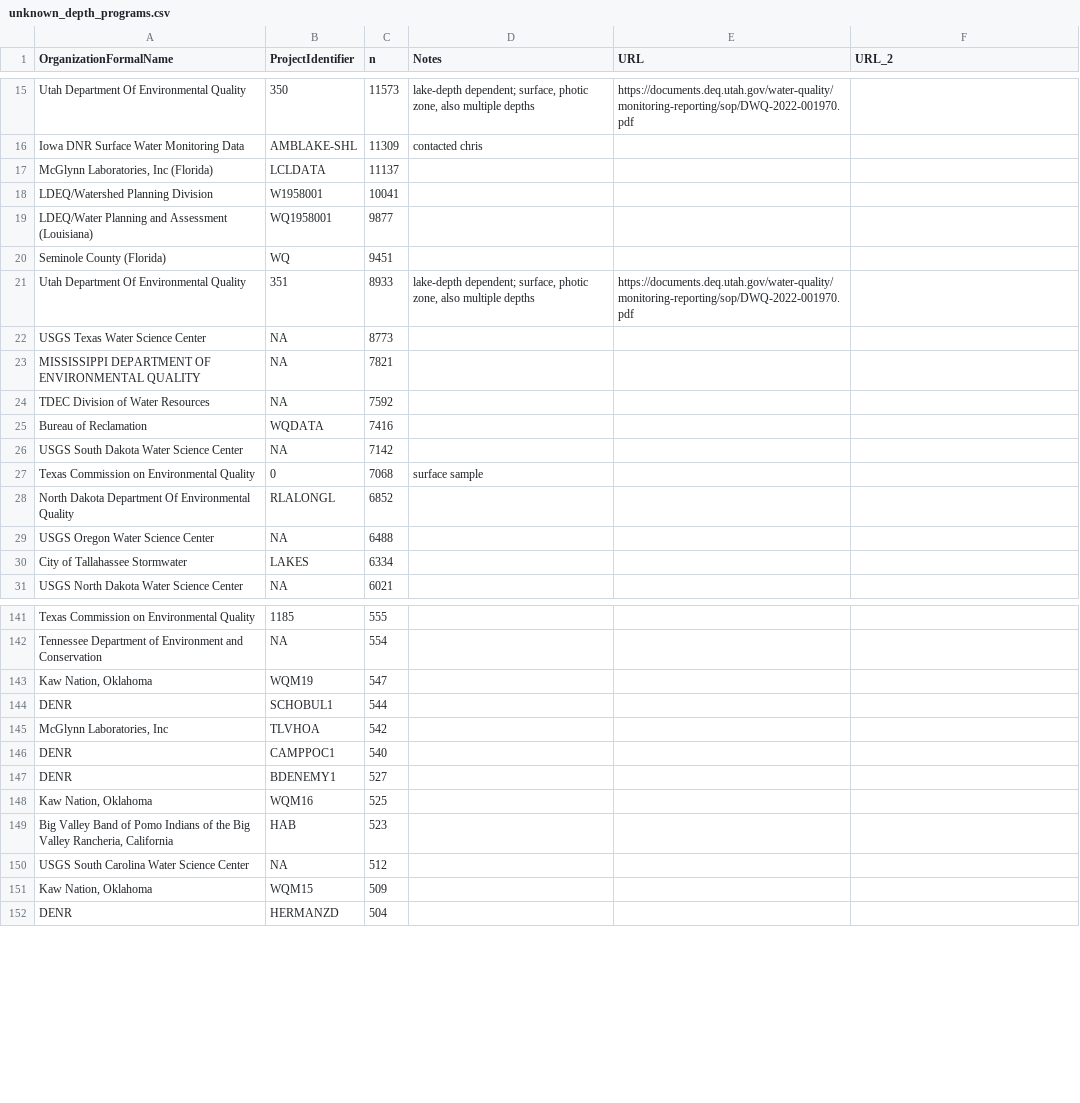
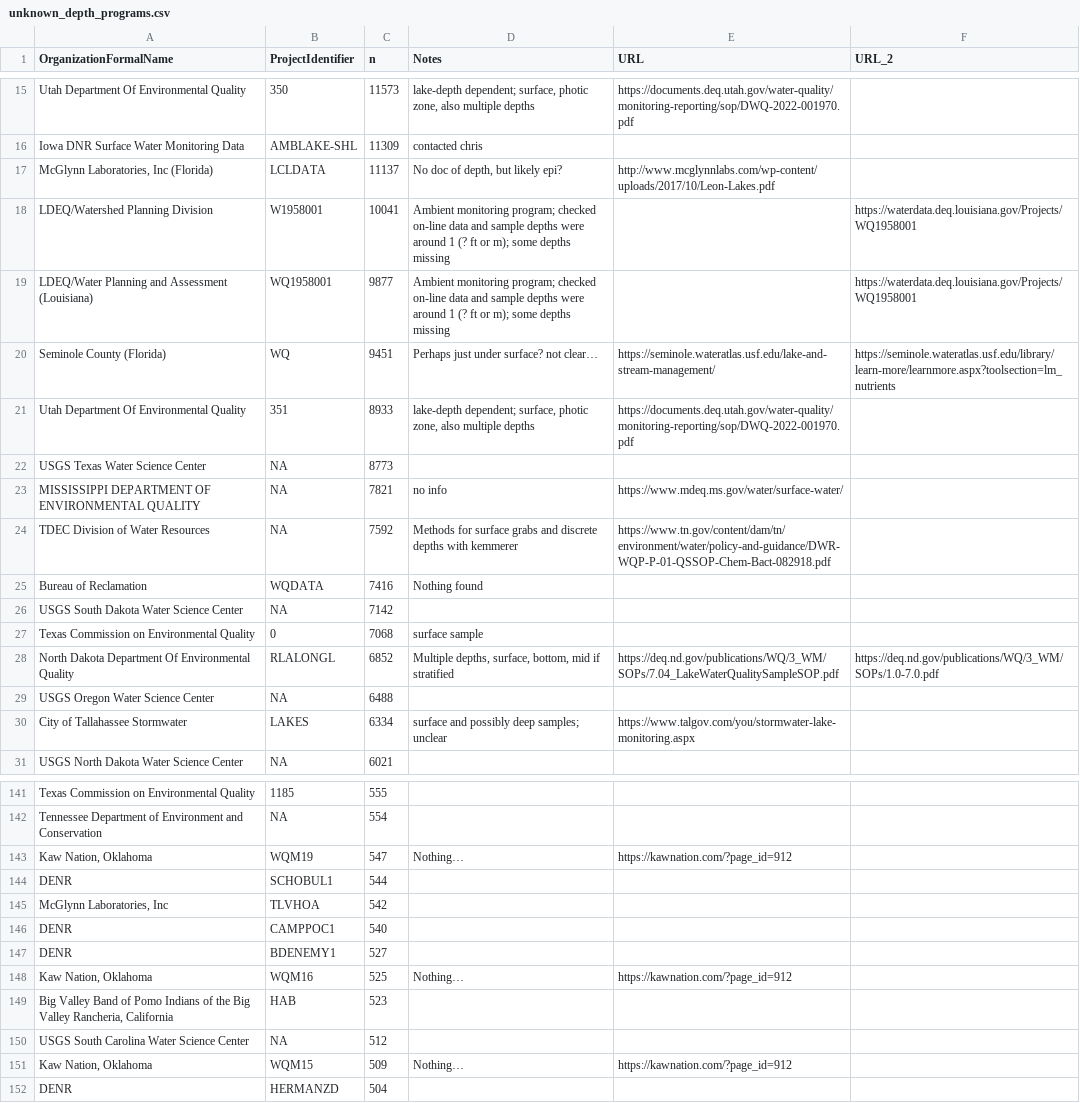
Before and after one commit to cont-limno/lagos_database, a CSV file: unknown_depth_programs.csv, drawn as a sheet; only a part is shown, gaps mark what is left out; the diff covers the shown part only; the diff names each change by its address in the sheet, - before the commit and + after, or states it on an @@ line.

Commit message:
Update unknown_depth_programs.csv
Added notes -- many are mostly surface or epi samples but cant discount deeper samples...

```diff
--- a/unknown_depth_programs.csv
+++ b/unknown_depth_programs.csv
-D17 (Notes): (empty)
+D17 (Notes): No doc of depth, but likely epi?
-E17 (URL): (empty)
+E17 (URL): http://www.mcglynnlabs.com/wp-content/uploads/2017/10/Leon-Lakes.pdf
-D18:D19 (Notes): (empty)
+D18:D19 (Notes): Ambient monitoring program; checked on-line data and sample depths were around 1 (? ft or m); some depths missing
-F18:F19 (URL_2): (empty)
+F18:F19 (URL_2): https://waterdata.deq.louisiana.gov/Projects/WQ1958001
-D20 (Notes): (empty)
+D20 (Notes): Perhaps just under surface? not clear…
-E20 (URL): (empty)
+E20 (URL): https://seminole.wateratlas.usf.edu/lake-and-stream-management/
-F20 (URL_2): (empty)
+F20 (URL_2): https://seminole.wateratlas.usf.edu/library/learn-more/learnmore.aspx?toolsection=lm_nutrients
-D23 (Notes): (empty)
+D23 (Notes): no info
-E23 (URL): (empty)
+E23 (URL): https://www.mdeq.ms.gov/water/surface-water/
-D24 (Notes): (empty)
+D24 (Notes): Methods for surface grabs and discrete depths with kemmerer
-E24 (URL): (empty)
+E24 (URL): https://www.tn.gov/content/dam/tn/environment/water/policy-and-guidance/DWR-WQP-P-01-QSSOP-Chem-Bact-082918.pdf
-D25 (Notes): (empty)
+D25 (Notes): Nothing found
-D28 (Notes): (empty)
+D28 (Notes): Multiple depths, surface, bottom, mid if stratified
-E28 (URL): (empty)
+E28 (URL): https://deq.nd.gov/publications/WQ/3_WM/SOPs/7.04_LakeWaterQualitySampleSOP.pdf
-F28 (URL_2): (empty)
+F28 (URL_2): https://deq.nd.gov/publications/WQ/3_WM/SOPs/1.0-7.0.pdf
-D30 (Notes): (empty)
+D30 (Notes): surface and possibly deep samples; unclear
-E30 (URL): (empty)
+E30 (URL): https://www.talgov.com/you/stormwater-lake-monitoring.aspx
-D143 (Notes): (empty)
+D143 (Notes): Nothing…
-E143 (URL): (empty)
+E143 (URL): https://kawnation.com/?page_id=912
-D148 (Notes): (empty)
+D148 (Notes): Nothing…
-E148 (URL): (empty)
+E148 (URL): https://kawnation.com/?page_id=912
-D151 (Notes): (empty)
+D151 (Notes): Nothing…
-E151 (URL): (empty)
+E151 (URL): https://kawnation.com/?page_id=912
```
Also changed, not shown: 94 edited cells elsewhere in this file.
